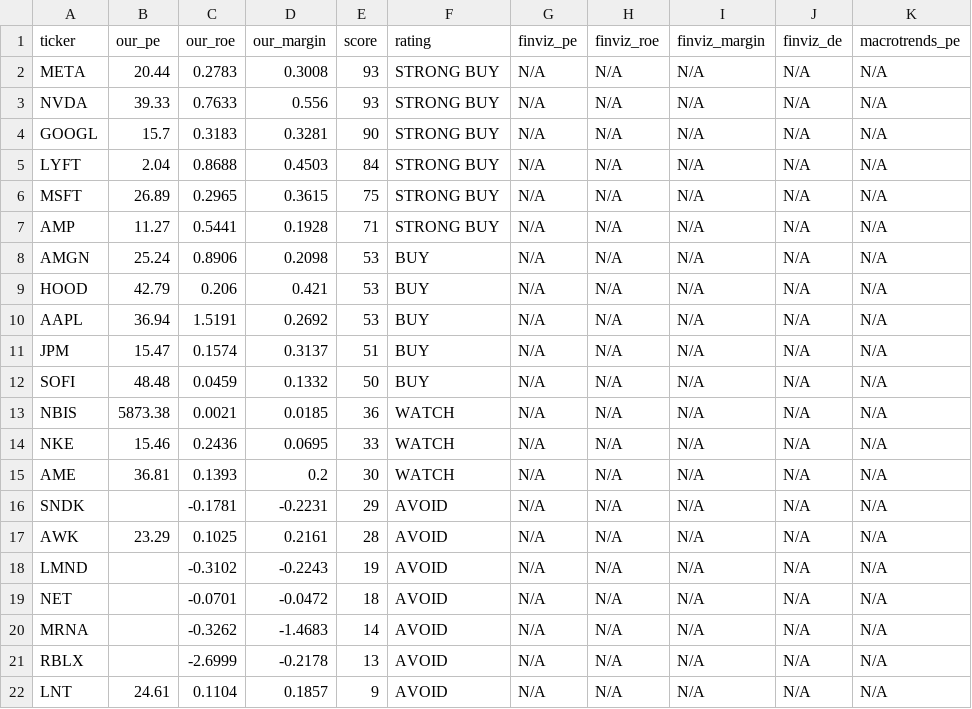
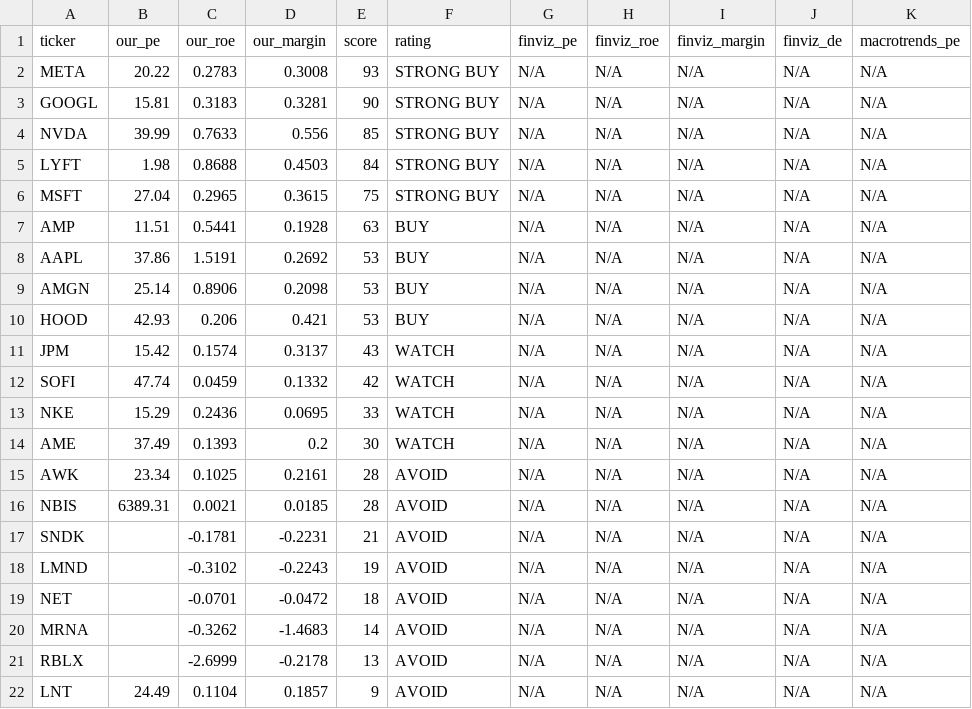
Before and after one commit to leafy-joyce-t/stock-tracker, a CSV file: data/comparison.csv, drawn as a sheet.

```diff
--- a/data/comparison.csv
+++ b/data/comparison.csv
@@ -1,18 +1,18 @@
 ticker,our_pe,our_roe,our_margin,score,rating,finviz_pe,finviz_roe,finviz_margin,finviz_de,macrotrends_pe
-META,20.44,0.2783,0.3008,93,STRONG BUY,N/A,N/A,N/A,N/A,N/A
-NVDA,39.33,0.7633,0.556,93,STRONG BUY,N/A,N/A,N/A,N/A,N/A
-GOOGL,15.7,0.3183,0.3281,90,STRONG BUY,N/A,N/A,N/A,N/A,N/A
-LYFT,2.04,0.8688,0.4503,84,STRONG BUY,N/A,N/A,N/A,N/A,N/A
-MSFT,26.89,0.2965,0.3615,75,STRONG BUY,N/A,N/A,N/A,N/A,N/A
-AMP,11.27,0.5441,0.1928,71,STRONG BUY,N/A,N/A,N/A,N/A,N/A
-AMGN,25.24,0.8906,0.2098,53,BUY,N/A,N/A,N/A,N/A,N/A
-HOOD,42.79,0.206,0.421,53,BUY,N/A,N/A,N/A,N/A,N/A
-AAPL,36.94,1.5191,0.2692,53,BUY,N/A,N/A,N/A,N/A,N/A
-JPM,15.47,0.1574,0.3137,51,BUY,N/A,N/A,N/A,N/A,N/A
-SOFI,48.48,0.0459,0.1332,50,BUY,N/A,N/A,N/A,N/A,N/A
-NBIS,5873.38,0.0021,0.0185,36,WATCH,N/A,N/A,N/A,N/A,N/A
-NKE,15.46,0.2436,0.0695,33,WATCH,N/A,N/A,N/A,N/A,N/A
-AME,36.81,0.1393,0.2,30,WATCH,N/A,N/A,N/A,N/A,N/A
-SNDK,,-0.1781,-0.2231,29,AVOID,N/A,N/A,N/A,N/A,N/A
-AWK,23.29,0.1025,0.2161,28,AVOID,N/A,N/A,N/A,N/A,N/A
+META,20.22,0.2783,0.3008,93,STRONG BUY,N/A,N/A,N/A,N/A,N/A
+GOOGL,15.81,0.3183,0.3281,90,STRONG BUY,N/A,N/A,N/A,N/A,N/A
+NVDA,39.99,0.7633,0.556,85,STRONG BUY,N/A,N/A,N/A,N/A,N/A
+LYFT,1.98,0.8688,0.4503,84,STRONG BUY,N/A,N/A,N/A,N/A,N/A
+MSFT,27.04,0.2965,0.3615,75,STRONG BUY,N/A,N/A,N/A,N/A,N/A
+AMP,11.51,0.5441,0.1928,63,BUY,N/A,N/A,N/A,N/A,N/A
+AAPL,37.86,1.5191,0.2692,53,BUY,N/A,N/A,N/A,N/A,N/A
+AMGN,25.14,0.8906,0.2098,53,BUY,N/A,N/A,N/A,N/A,N/A
+HOOD,42.93,0.206,0.421,53,BUY,N/A,N/A,N/A,N/A,N/A
+JPM,15.42,0.1574,0.3137,43,WATCH,N/A,N/A,N/A,N/A,N/A
+SOFI,47.74,0.0459,0.1332,42,WATCH,N/A,N/A,N/A,N/A,N/A
+NKE,15.29,0.2436,0.0695,33,WATCH,N/A,N/A,N/A,N/A,N/A
+AME,37.49,0.1393,0.2,30,WATCH,N/A,N/A,N/A,N/A,N/A
+AWK,23.34,0.1025,0.2161,28,AVOID,N/A,N/A,N/A,N/A,N/A
+NBIS,6389.31,0.0021,0.0185,28,AVOID,N/A,N/A,N/A,N/A,N/A
+SNDK,,-0.1781,-0.2231,21,AVOID,N/A,N/A,N/A,N/A,N/A
 LMND,,-0.3102,-0.2243,19,AVOID,N/A,N/A,N/A,N/A,N/A
@@ -21,2 +21,2 @@ MRNA,,-0.3262,-1.4683,14,AVOID,N/A,N/A,N/A,N/A,N/A
 RBLX,,-2.6999,-0.2178,13,AVOID,N/A,N/A,N/A,N/A,N/A
-LNT,24.61,0.1104,0.1857,9,AVOID,N/A,N/A,N/A,N/A,N/A
+LNT,24.49,0.1104,0.1857,9,AVOID,N/A,N/A,N/A,N/A,N/A
```
Also changed, not shown: data/calculated_ratios.csv, data/risk_signals.csv, 23 other files.
